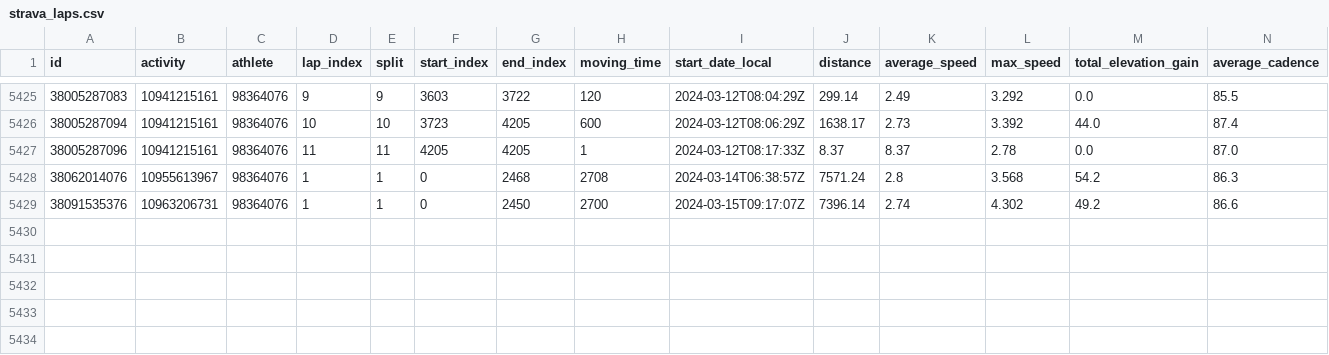
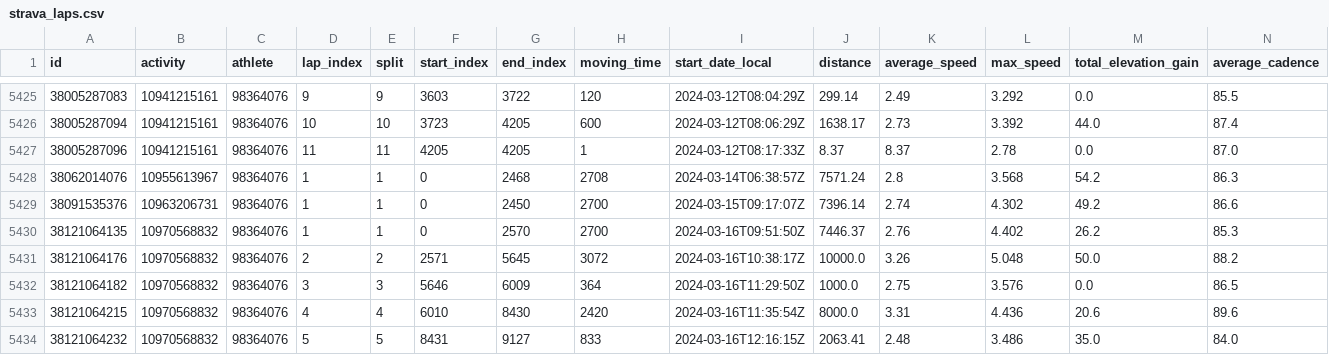
Before and after one commit to TheoCostes/SynchronizeRunningData, a CSV file: data/strava_laps.csv, drawn as a sheet; only a part is shown, gaps mark what is left out; rows hold the shown columns only; the diff names each change by its address in the sheet, - before the commit and + after, or states it on an @@ line.

```diff
--- a/data/strava_laps.csv
+++ b/data/strava_laps.csv
+row 5430: 38121064135 | 10970568832 | 98364076 | 1 | 1 | 0 | 2570 | 2700 | 2024-03-16T09:51:50Z | 7446.37 | 2.76 | 4.402 | 26.2 | 85.3
+row 5431: 38121064176 | 10970568832 | 98364076 | 2 | 2 | 2571 | 5645 | 3072 | 2024-03-16T10:38:17Z | 10000.0 | 3.26 | 5.048 | 50.0 | 88.2
+row 5432: 38121064182 | 10970568832 | 98364076 | 3 | 3 | 5646 | 6009 | 364 | 2024-03-16T11:29:50Z | 1000.0 | 2.75 | 3.576 | 0.0 | 86.5
+row 5433: 38121064215 | 10970568832 | 98364076 | 4 | 4 | 6010 | 8430 | 2420 | 2024-03-16T11:35:54Z | 8000.0 | 3.31 | 4.436 | 20.6 | 89.6
+row 5434: 38121064232 | 10970568832 | 98364076 | 5 | 5 | 8431 | 9127 | 833 | 2024-03-16T12:16:15Z | 2063.41 | 2.48 | 3.486 | 35.0 | 84.0
```
Also changed, not shown: data/strava.csv, data/strava_id.csv.
